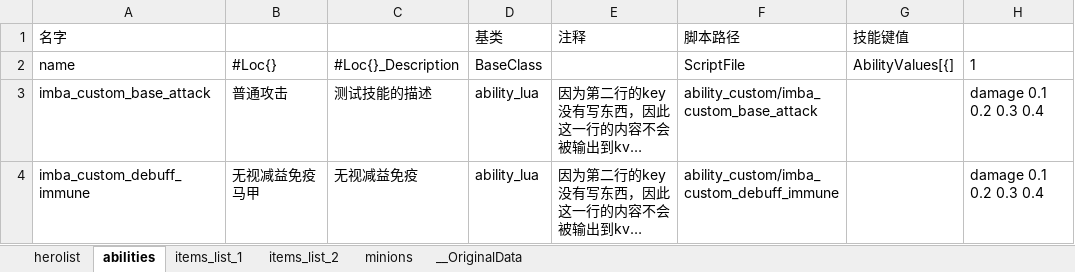
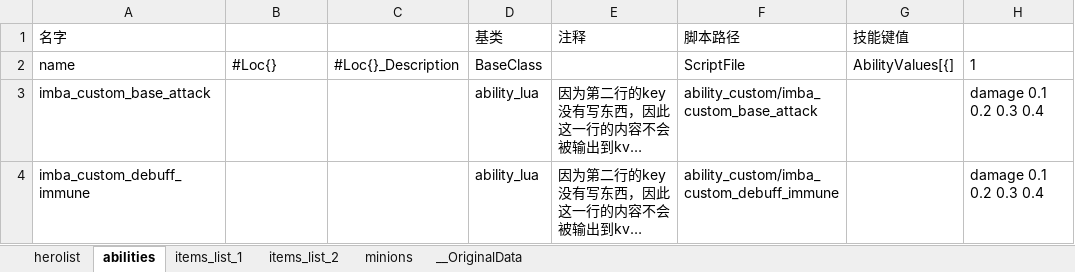
Before and after one commit to 757723503/imba, an Excel workbook: excels/kv.xlsx, sheet abilities, drawn as a sheet; only a part is shown; long unchanged cells end in …; values as stored, in another font and other column widths than the file's, no borders; the diff names each change by its address in the sheet, - before the commit and + after, or states it on an @@ line.

```diff
--- a/excels/kv.xlsx (sheet abilities)
+++ b/excels/kv.xlsx (sheet abilities)
-B3: 普通攻击
+B3: (empty)
-C3: 测试技能的描述
+C3: (empty)
-B4: 无视减益免疫马甲
+B4: (empty)
-C4: 无视减益免疫
+C4: (empty)
```
Also changed, not shown: sheet minions, 20 other files.
